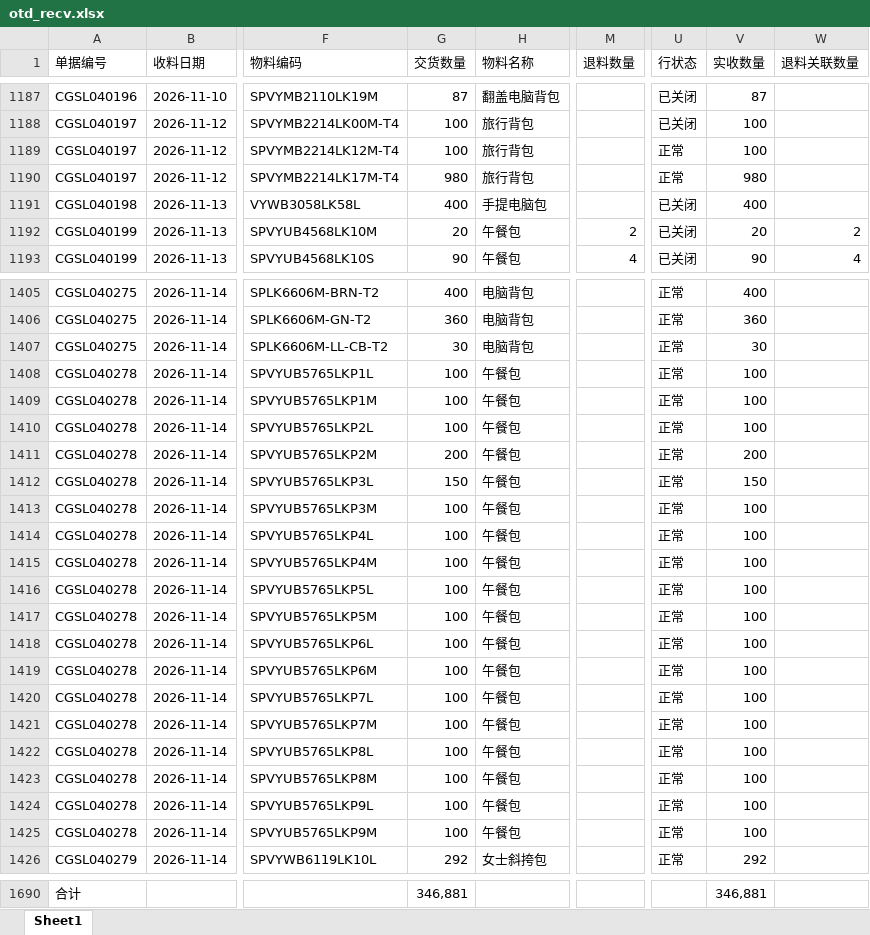
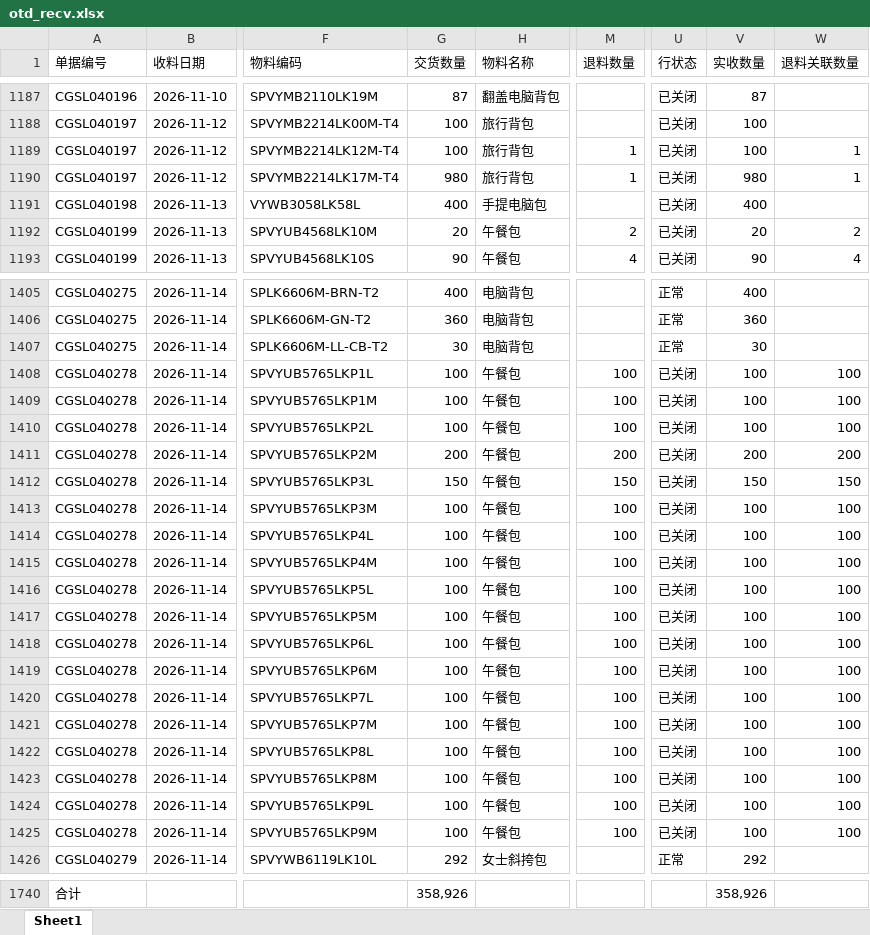
Before and after one commit to yikeqingsongguo/HY.supply-chain-management, an Excel workbook: src/otd_recv.xlsx, sheet Sheet1, drawn as a sheet; only a part is shown, gaps mark what is left out; values as stored, in another font and other column widths than the file's, no borders; addresses are those after the commit; the diff covers the shown part only; the diff names each change by its address in the sheet, - before the commit and + after, or states it on an @@ line.

```diff
--- a/src/otd_recv.xlsx (sheet Sheet1)
+++ b/src/otd_recv.xlsx (sheet Sheet1)
-M1189:M1190 (退料数量): (empty)
+M1189:M1190 (退料数量): 1
-U1189:U1190 (行状态): 正常
+U1189:U1190 (行状态): 已关闭
-W1189:W1190 (退料关联数量): (empty)
+W1189:W1190 (退料关联数量): 1
-M1408:M1410 (退料数量): (empty)
+M1408:M1410 (退料数量): 100
-U1408:U1425 (行状态): 正常
+U1408:U1425 (行状态): 已关闭
-W1408:W1410 (退料关联数量): (empty)
+W1408:W1410 (退料关联数量): 100
-M1411 (退料数量): (empty)
+M1411 (退料数量): 200
-W1411 (退料关联数量): (empty)
+W1411 (退料关联数量): 200
-M1412 (退料数量): (empty)
+M1412 (退料数量): 150
-W1412 (退料关联数量): (empty)
+W1412 (退料关联数量): 150
-M1413:M1425 (退料数量): (empty)
+M1413:M1425 (退料数量): 100
-W1413:W1425 (退料关联数量): (empty)
+W1413:W1425 (退料关联数量): 100
-G1740 (交货数量): 346,881
+G1740 (交货数量): 358,926
-V1740 (实收数量): 346,881
+V1740 (实收数量): 358,926
```
Also changed, not shown: 50 added rows and 199 edited cells elsewhere in this sheet, src/otd_apply.xlsx, src/采购订单.xlsx, 6 other files.
